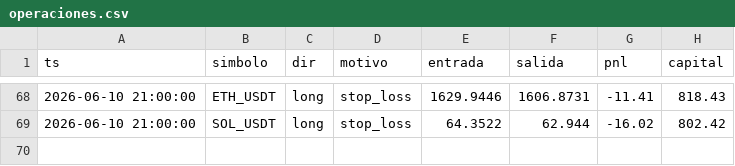
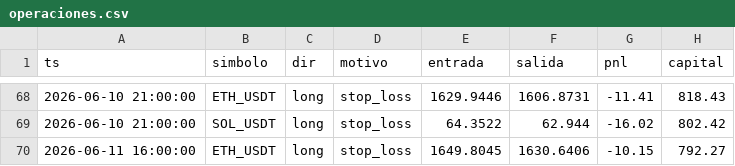
Before and after one commit to ccccarloswd/crypto-ai-bot, a CSV file: paper_trading/v14/operaciones.csv, drawn as a sheet; only a part is shown, gaps mark what is left out.

```diff
--- a/paper_trading/v14/operaciones.csv
+++ b/paper_trading/v14/operaciones.csv
@@ -69 +69,2 @@ ts,simbolo,dir,motivo,entrada,salida,pnl,capital
 2026-06-10 21:00:00,SOL_USDT,long,stop_loss,64.3522,62.944,-16.02,802.42
+2026-06-11 16:00:00,ETH_USDT,long,stop_loss,1649.8045,1630.6406,-10.15,792.27
```
Also changed, not shown: 5 other files.
